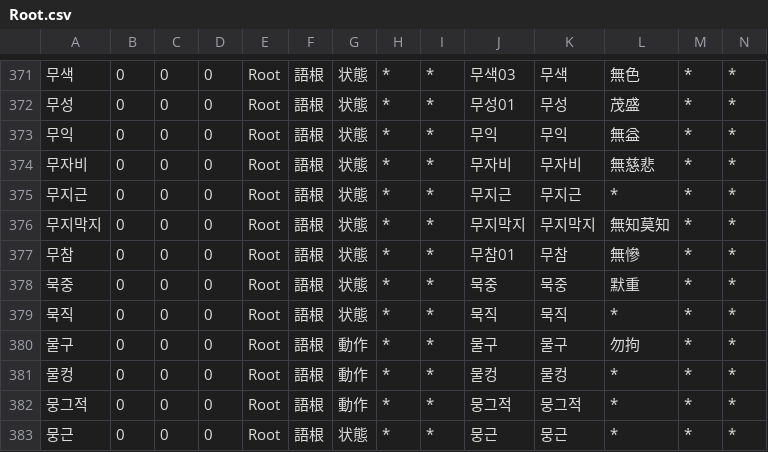
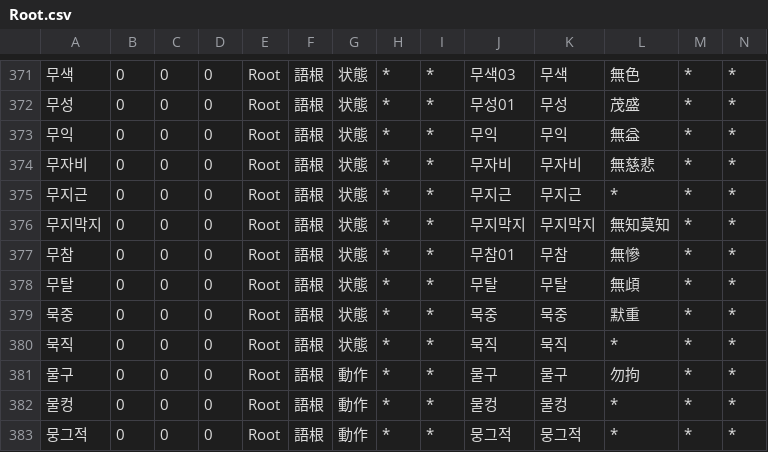
Before and after one commit to okikirmui/handic, a CSV file: seed/Root.csv, drawn as a sheet; only a part is shown, gaps mark what is left out; the shorter side is filled out with more unchanged rows; rows hold the shown columns only; the diff names each change by its address in the sheet, - before the commit and + after, or states it on an @@ line.

Commit message:
add item

```diff
--- a/seed/Root.csv
+++ b/seed/Root.csv
+row 378: 무탈 | 0 | 0 | 0 | Root | 語根 | 状態 | * | * | 무탈 | 무탈 | 無頉 | * | *
```
